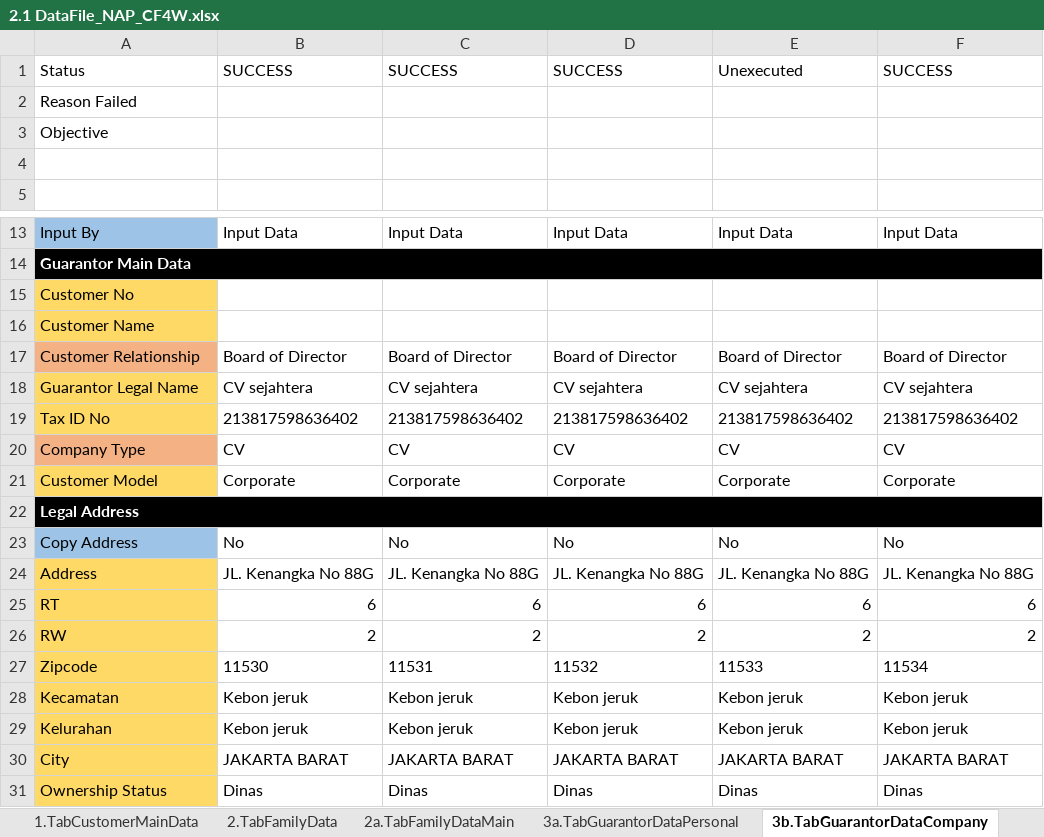
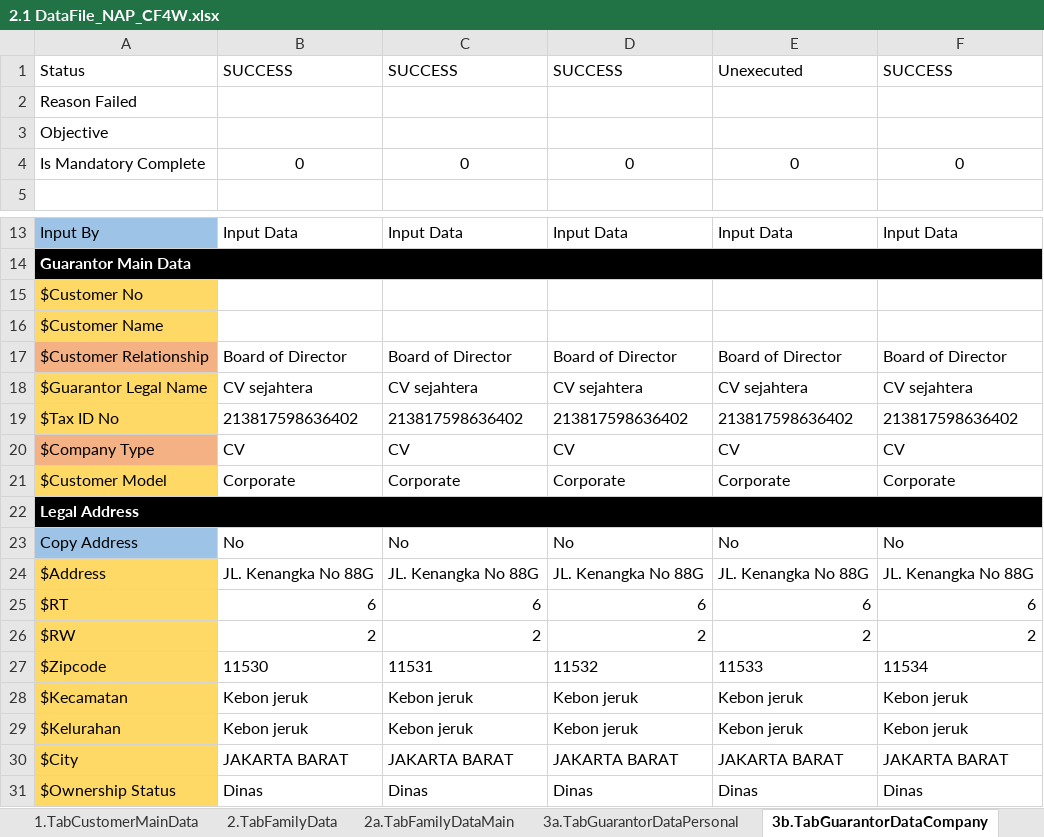
Before and after one commit to qcadins/DemoWorkflow, an Excel workbook: Excel/2.1 DataFile_NAP_CF4W.xlsx, sheet 3b.TabGuarantorDataCompany, drawn as a sheet; only a part is shown, gaps mark what is left out; values as stored, in another font and other column widths than the file's, no borders; conditional formats not drawn; the diff names each change by its address in the sheet, - before the commit and + after, or states it on an @@ line.

```diff
--- a/Excel/2.1 DataFile_NAP_CF4W.xlsx (sheet 3b.TabGuarantorDataCompany)
+++ b/Excel/2.1 DataFile_NAP_CF4W.xlsx (sheet 3b.TabGuarantorDataCompany)
-row 4: (empty)
+row 4: Is Mandatory Complete | 0 | 0 | 0 | 0 | 0
-A15: Customer No
+A15: $Customer No
-A16: Customer Name
+A16: $Customer Name
-A17: Customer Relationship
+A17: $Customer Relationship
-A18: Guarantor Legal Name
+A18: $Guarantor Legal Name
-A19: Tax ID No
+A19: $Tax ID No
-A20: Company Type
+A20: $Company Type
-A21: Customer Model
+A21: $Customer Model
-A24: Address
+A24: $Address
-A25: RT
+A25: $RT
-A26: RW
+A26: $RW
-A27: Zipcode
+A27: $Zipcode
-A28: Kecamatan
+A28: $Kecamatan
-A29: Kelurahan
+A29: $Kelurahan
-A30: City
+A30: $City
-A31: Ownership Status
+A31: $Ownership Status
```
Also changed, not shown: sheet 2.TabFamilyData, sheet 3a.TabGuarantorDataPersonal, sheet 1.TabCustomerMainData, Excel/2.2 DataFile_NAP_CF4W_Company.xlsx.
